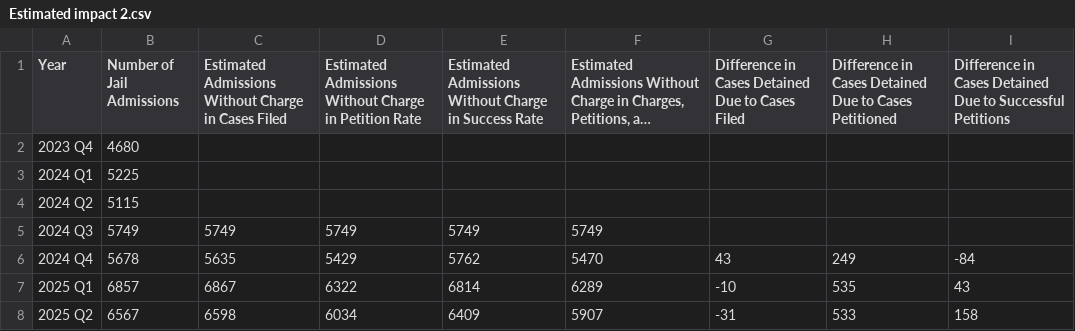
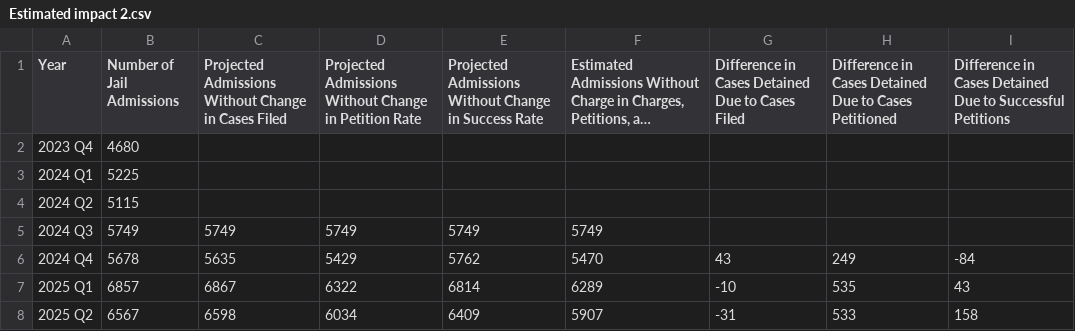
Before and after one commit to dstemenluc/CCJ.Illinois, a CSV file: Chicago Crime Arrest/Estimated impact 2.csv, drawn as a sheet; long unchanged cells end in …; the diff names each change by its address in the sheet, - before the commit and + after, or states it on an @@ line.

Commit message:
Update Estimated impact 2.csv

```diff
--- a/Chicago Crime Arrest/Estimated impact 2.csv
+++ b/Chicago Crime Arrest/Estimated impact 2.csv
-C1: Estimated Admissions Without Charge in Cases…
+C1: Projected Admissions Without Change in Cases…
-D1: Estimated Admissions Without Charge in Petition…
+D1: Projected Admissions Without Change in Petition…
-E1: Estimated Admissions Without Charge in Success…
+E1: Projected Admissions Without Change in Success…
```
